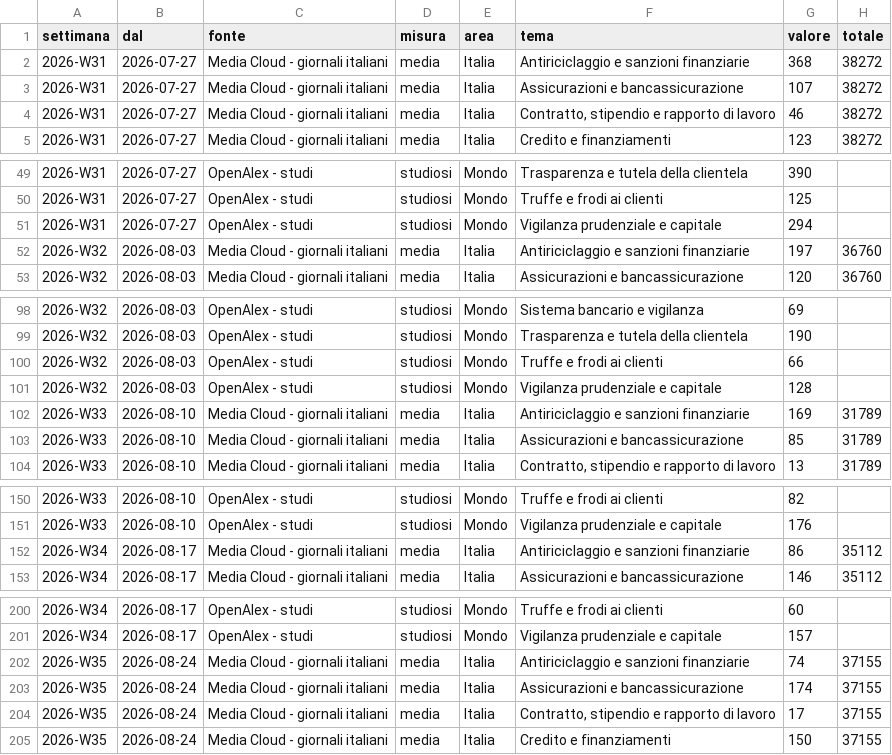
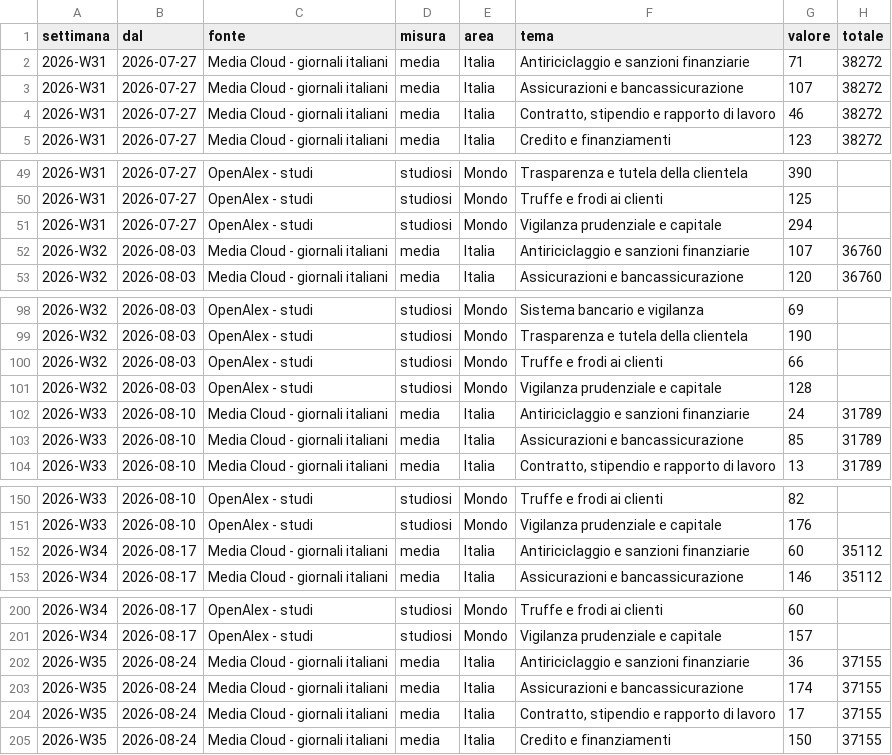
Before and after one commit to nicotena37/vp-alert-feed, a CSV file: archivio/conteggi.csv, drawn as a sheet; only a part is shown, gaps mark what is left out; the diff covers the shown part only.

```diff
--- a/archivio/conteggi.csv
+++ b/archivio/conteggi.csv
@@ -1,3 +1,3 @@
 settimana,dal,fonte,misura,area,tema,valore,totale
-2026-W31,2026-07-27,Media Cloud - giornali italiani,media,Italia,Antiriciclaggio e sanzioni finanziarie,368,38272
+2026-W31,2026-07-27,Media Cloud - giornali italiani,media,Italia,Antiriciclaggio e sanzioni finanziarie,71,38272
 2026-W31,2026-07-27,Media Cloud - giornali italiani,media,Italia,Assicurazioni e bancassicurazione,107,38272
@@ -51,3 +51,3 @@ settimana,dal,fonte,misura,area,tema,valore,totale
 2026-W31,2026-07-27,OpenAlex - studi,studiosi,Mondo,Vigilanza prudenziale e capitale,294,
-2026-W32,2026-08-03,Media Cloud - giornali italiani,media,Italia,Antiriciclaggio e sanzioni finanziarie,197,36760
+2026-W32,2026-08-03,Media Cloud - giornali italiani,media,Italia,Antiriciclaggio e sanzioni finanziarie,107,36760
 2026-W32,2026-08-03,Media Cloud - giornali italiani,media,Italia,Assicurazioni e bancassicurazione,120,36760
@@ -101,3 +101,3 @@ settimana,dal,fonte,misura,area,tema,valore,totale
 2026-W32,2026-08-03,OpenAlex - studi,studiosi,Mondo,Vigilanza prudenziale e capitale,128,
-2026-W33,2026-08-10,Media Cloud - giornali italiani,media,Italia,Antiriciclaggio e sanzioni finanziarie,169,31789
+2026-W33,2026-08-10,Media Cloud - giornali italiani,media,Italia,Antiriciclaggio e sanzioni finanziarie,24,31789
 2026-W33,2026-08-10,Media Cloud - giornali italiani,media,Italia,Assicurazioni e bancassicurazione,85,31789
@@ -151,3 +151,3 @@ settimana,dal,fonte,misura,area,tema,valore,totale
 2026-W33,2026-08-10,OpenAlex - studi,studiosi,Mondo,Vigilanza prudenziale e capitale,176,
-2026-W34,2026-08-17,Media Cloud - giornali italiani,media,Italia,Antiriciclaggio e sanzioni finanziarie,86,35112
+2026-W34,2026-08-17,Media Cloud - giornali italiani,media,Italia,Antiriciclaggio e sanzioni finanziarie,60,35112
 2026-W34,2026-08-17,Media Cloud - giornali italiani,media,Italia,Assicurazioni e bancassicurazione,146,35112
@@ -201,3 +201,3 @@ settimana,dal,fonte,misura,area,tema,valore,totale
 2026-W34,2026-08-17,OpenAlex - studi,studiosi,Mondo,Vigilanza prudenziale e capitale,157,
-2026-W35,2026-08-24,Media Cloud - giornali italiani,media,Italia,Antiriciclaggio e sanzioni finanziarie,74,37155
+2026-W35,2026-08-24,Media Cloud - giornali italiani,media,Italia,Antiriciclaggio e sanzioni finanziarie,36,37155
 2026-W35,2026-08-24,Media Cloud - giornali italiani,media,Italia,Assicurazioni e bancassicurazione,174,37155
```
Also changed, not shown: 8 edited cells elsewhere in this file, archivio/indice_temi.csv, archivio/settimanale.csv, 6 other files.
